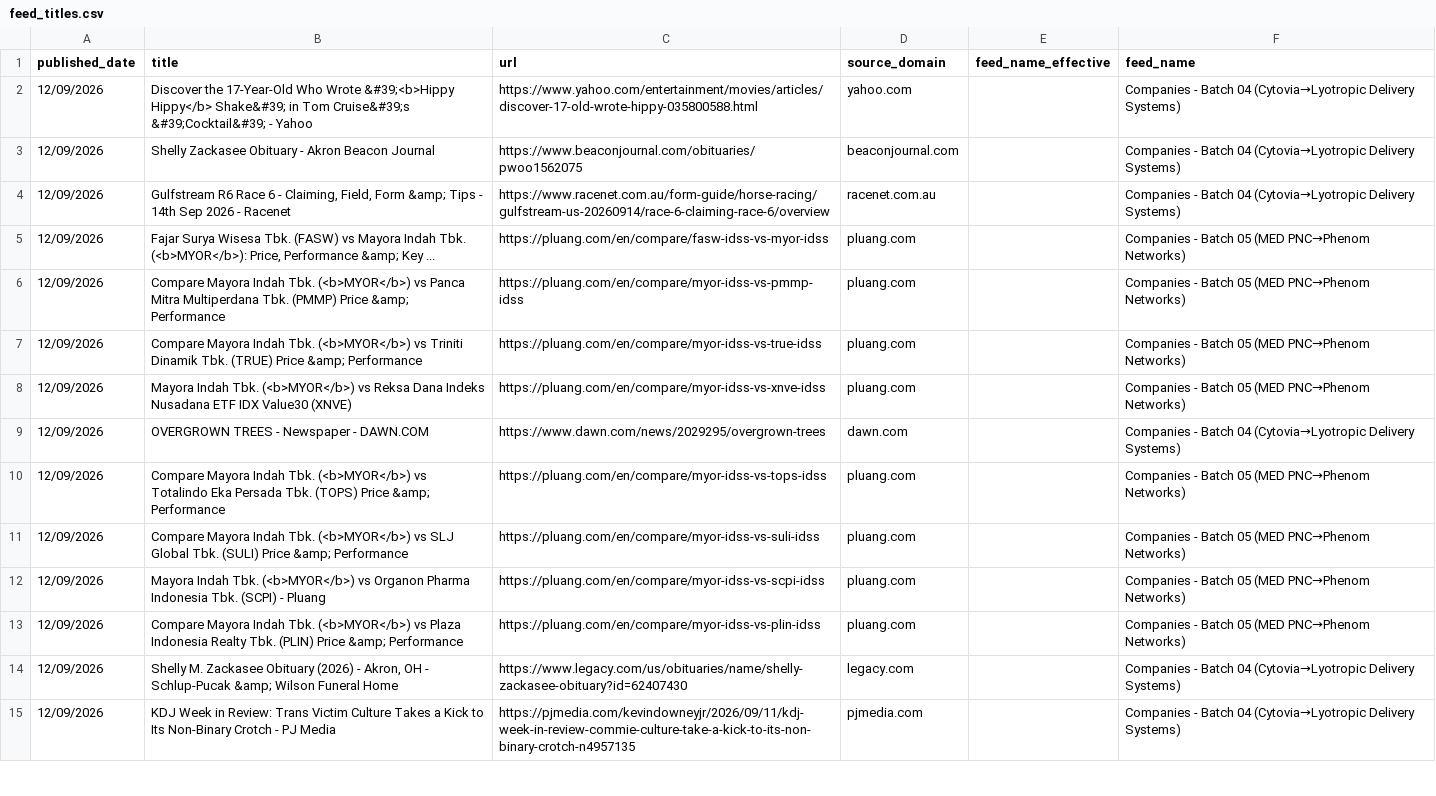
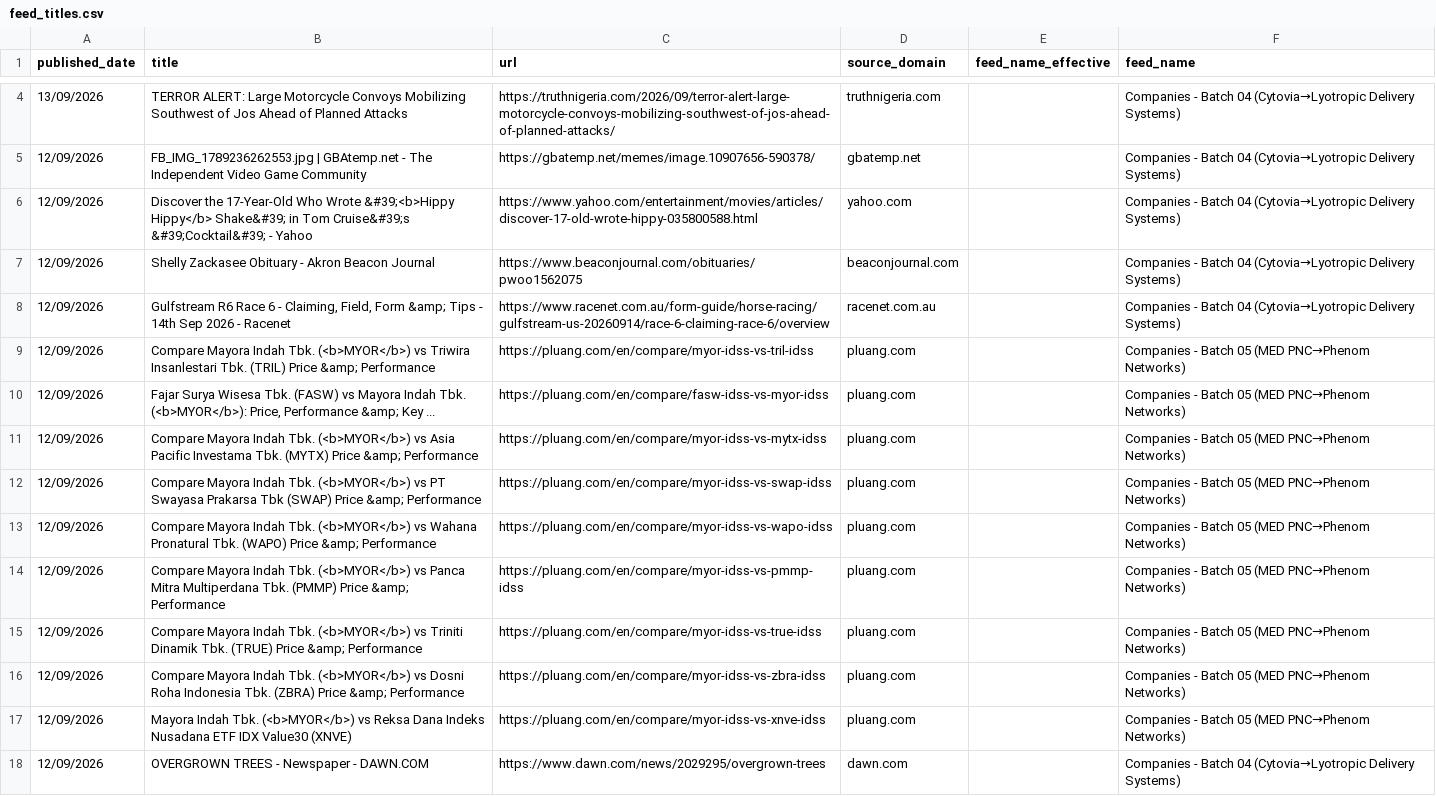
Before and after one commit to elyashivzangen/yissum-science, a CSV file: data_new_updater/feed_titles.csv, drawn as a sheet; only a part is shown, gaps mark what is left out; the shorter side is filled out with more unchanged rows; the diff covers the shown part only.

```diff
--- a/data_new_updater/feed_titles.csv
+++ b/data_new_updater/feed_titles.csv
@@ -2 +4,3 @@ published_date,title,url,source_domain,feed_name_effective,feed_name
+13/09/2026,TERROR ALERT: Large Motorcycle Convoys Mobilizing Southwest of Jos Ahead of Planned Attacks,https://truthnigeria.com/2026/09/terror-alert-large-motorcycle-convoys-mobilizing-southwest-of-jos-ahead-of-planned-attacks/,truthnigeria.com,,Companies - Batch 04 (Cytovia→Lyotropic Delivery Systems)
+12/09/2026,FB_IMG_1789236262553.jpg | GBAtemp.net - The Independent Video Game Community,https://gbatemp.net/memes/image.10907656-590378/,gbatemp.net,,Companies - Batch 04 (Cytovia→Lyotropic Delivery Systems)
 12/09/2026,Discover the 17-Year-Old Who Wrote &#39;<b>Hippy Hippy</b> Shake&#39; in Tom Cruise&#39;s &#39;Cocktail&#39; - Yahoo,https://www.yahoo.com/entertainment/movies/articles/discover-17-old-wrote-hippy-035800588.html,yahoo.com,,Companies - Batch 04 (Cytovia→Lyotropic Delivery Systems)
@@ -4,5 +8,10 @@ published_date,title,url,source_domain,feed_name_effective,feed_name
 12/09/2026,"Gulfstream R6 Race 6 - Claiming, Field, Form &amp; Tips - 14th Sep 2026 - Racenet",https://www.racenet.com.au/form-guide/horse-racing/gulfstream-us-20260914/race-6-claiming-race-6/overview,racenet.com.au,,Companies - Batch 04 (Cytovia→Lyotropic Delivery Systems)
+12/09/2026,Compare Mayora Indah Tbk. (<b>MYOR</b>) vs Triwira Insanlestari Tbk. (TRIL) Price &amp; Performance,https://pluang.com/en/compare/myor-idss-vs-tril-idss,pluang.com,,Companies - Batch 05 (MED PNC→Phenom Networks)
 12/09/2026,"Fajar Surya Wisesa Tbk. (FASW) vs Mayora Indah Tbk. (<b>MYOR</b>): Price, Performance &amp; Key ...",https://pluang.com/en/compare/fasw-idss-vs-myor-idss,pluang.com,,Companies - Batch 05 (MED PNC→Phenom Networks)
+12/09/2026,Compare Mayora Indah Tbk. (<b>MYOR</b>) vs Asia Pacific Investama Tbk. (MYTX) Price &amp; Performance,https://pluang.com/en/compare/myor-idss-vs-mytx-idss,pluang.com,,Companies - Batch 05 (MED PNC→Phenom Networks)
+12/09/2026,Compare Mayora Indah Tbk. (<b>MYOR</b>) vs PT Swayasa Prakarsa Tbk (SWAP) Price &amp; Performance,https://pluang.com/en/compare/myor-idss-vs-swap-idss,pluang.com,,Companies - Batch 05 (MED PNC→Phenom Networks)
+12/09/2026,Compare Mayora Indah Tbk. (<b>MYOR</b>) vs Wahana Pronatural Tbk. (WAPO) Price &amp; Performance,https://pluang.com/en/compare/myor-idss-vs-wapo-idss,pluang.com,,Companies - Batch 05 (MED PNC→Phenom Networks)
 12/09/2026,Compare Mayora Indah Tbk. (<b>MYOR</b>) vs Panca Mitra Multiperdana Tbk. (PMMP) Price &amp; Performance,https://pluang.com/en/compare/myor-idss-vs-pmmp-idss,pluang.com,,Companies - Batch 05 (MED PNC→Phenom Networks)
 12/09/2026,Compare Mayora Indah Tbk. (<b>MYOR</b>) vs Triniti Dinamik Tbk. (TRUE) Price &amp; Performance,https://pluang.com/en/compare/myor-idss-vs-true-idss,pluang.com,,Companies - Batch 05 (MED PNC→Phenom Networks)
+12/09/2026,Compare Mayora Indah Tbk. (<b>MYOR</b>) vs Dosni Roha Indonesia Tbk. (ZBRA) Price &amp; Performance,https://pluang.com/en/compare/myor-idss-vs-zbra-idss,pluang.com,,Companies - Batch 05 (MED PNC→Phenom Networks)
 12/09/2026,Mayora Indah Tbk. (<b>MYOR</b>) vs Reksa Dana Indeks Nusadana ETF IDX Value30 (XNVE),https://pluang.com/en/compare/myor-idss-vs-xnve-idss,pluang.com,,Companies - Batch 05 (MED PNC→Phenom Networks)
```
Also changed, not shown: 6 added rows, 1 removed row and 3 moved rows elsewhere in this file, 4 other files.
